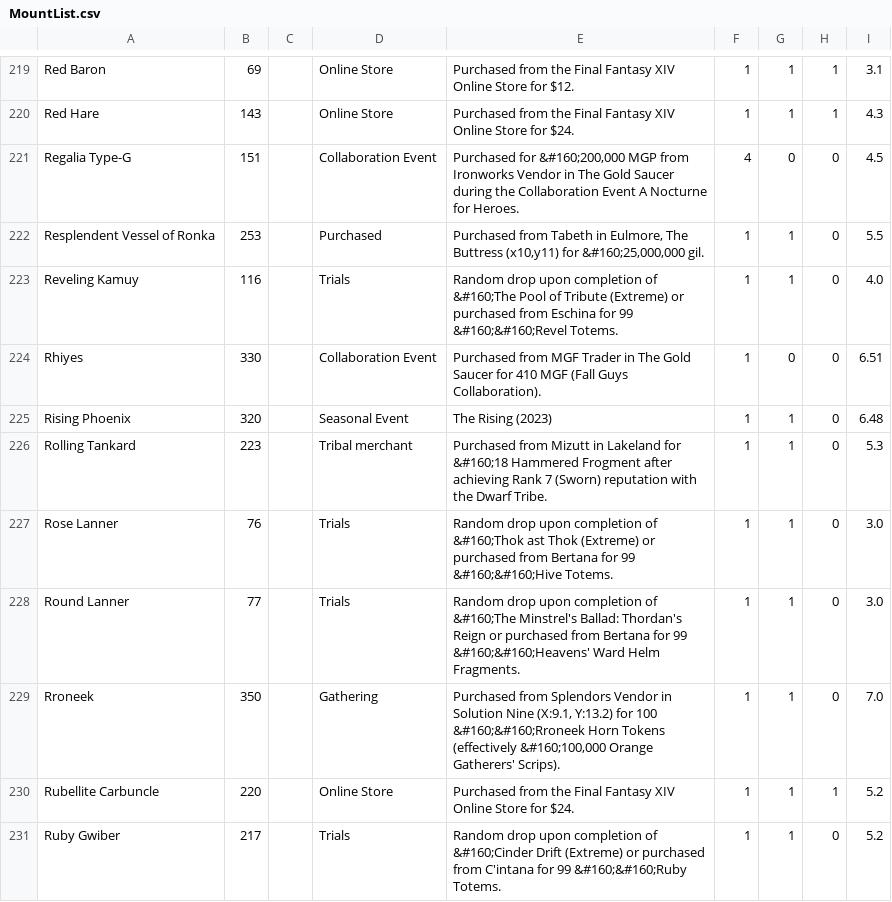
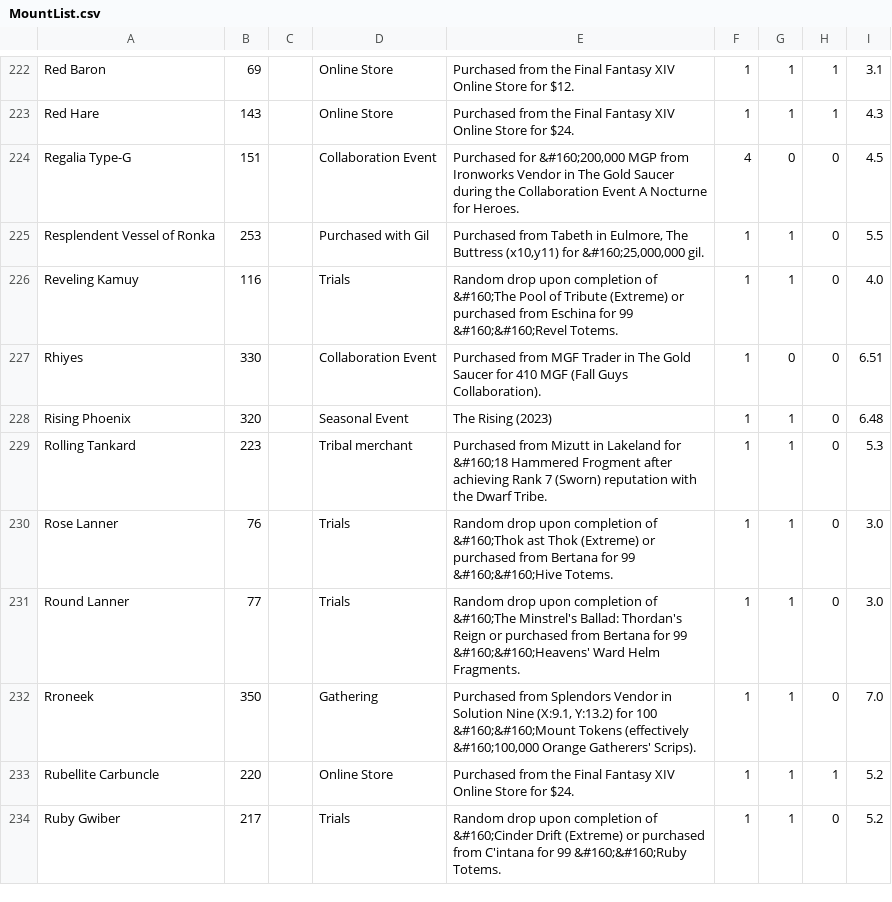
Before and after one commit to megurte/WhichMount, a CSV file: WhichMount/Resources/MountList.csv, drawn as a sheet; only a part is shown, gaps mark what is left out; the diff covers the shown part only.

```diff
--- a/WhichMount/Resources/MountList.csv
+++ b/WhichMount/Resources/MountList.csv
@@ -221,3 +224,3 @@ Red Hare|143||Online Store|Purchased from the Final Fantasy XIV Online Store for
 Regalia Type-G|151||Collaboration Event|Purchased for &#160;200,000 MGP from Ironworks Vendor in The Gold Saucer during the Collaboration Event A Nocturne for Heroes.|4|0|0|4.5
-Resplendent Vessel of Ronka|253||Purchased|Purchased from Tabeth in Eulmore, The Buttress (x10,y11) for &#160;25,000,000 gil.|1|1|0|5.5
+Resplendent Vessel of Ronka|253||Purchased with Gil|Purchased from Tabeth in Eulmore, The Buttress (x10,y11) for &#160;25,000,000 gil.|1|1|0|5.5
 Reveling Kamuy|116||Trials|Random drop upon completion of &#160;The Pool of Tribute (Extreme) or purchased from Eschina for 99 &#160;&#160;Revel Totems.|1|1|0|4.0
@@ -228,3 +231,3 @@ Rose Lanner|76||Trials|Random drop upon completion of &#160;Thok ast Thok (Extre
 Round Lanner|77||Trials|Random drop upon completion of &#160;The Minstrel's Ballad: Thordan's Reign or purchased from Bertana for 99 &#160;&#160;Heavens' Ward Helm Fragments.|1|1|0|3.0
-Rroneek|350||Gathering|Purchased from Splendors Vendor in Solution Nine (X:9.1, Y:13.2) for 100 &#160;&#160;Rroneek Horn Tokens (effectively &#160;100,000 Orange Gatherers' Scrips).|1|1|0|7.0
+Rroneek|350||Gathering|Purchased from Splendors Vendor in Solution Nine (X:9.1, Y:13.2) for 100 &#160;&#160;Mount Tokens (effectively &#160;100,000 Orange Gatherers' Scrips).|1|1|0|7.0
 Rubellite Carbuncle|220||Online Store|Purchased from the Final Fantasy XIV Online Store for $24.|1|1|1|5.2
```
Also changed, not shown: 5 added rows and 14 edited cells elsewhere in this file.
